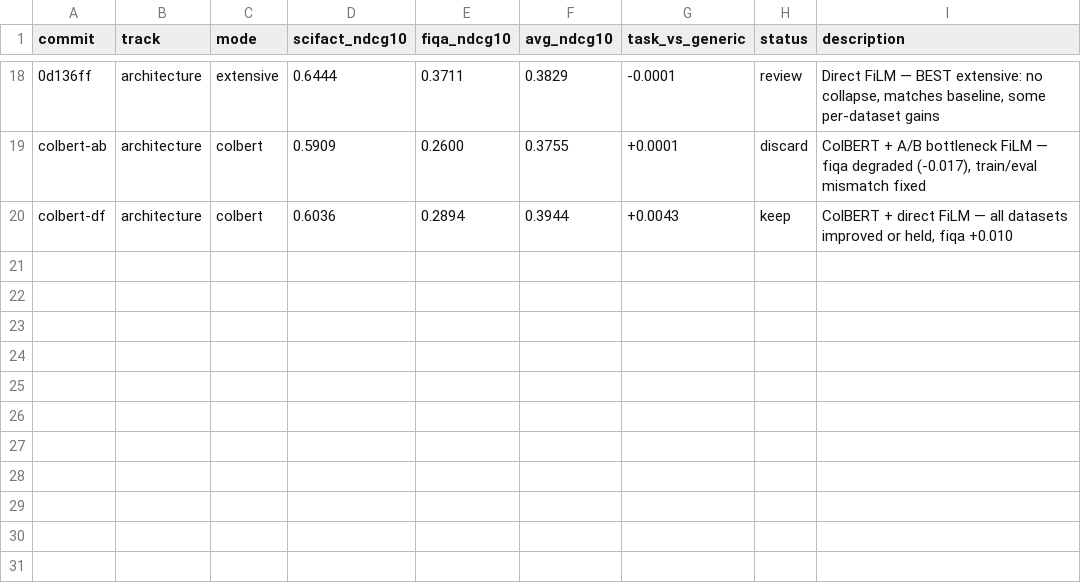
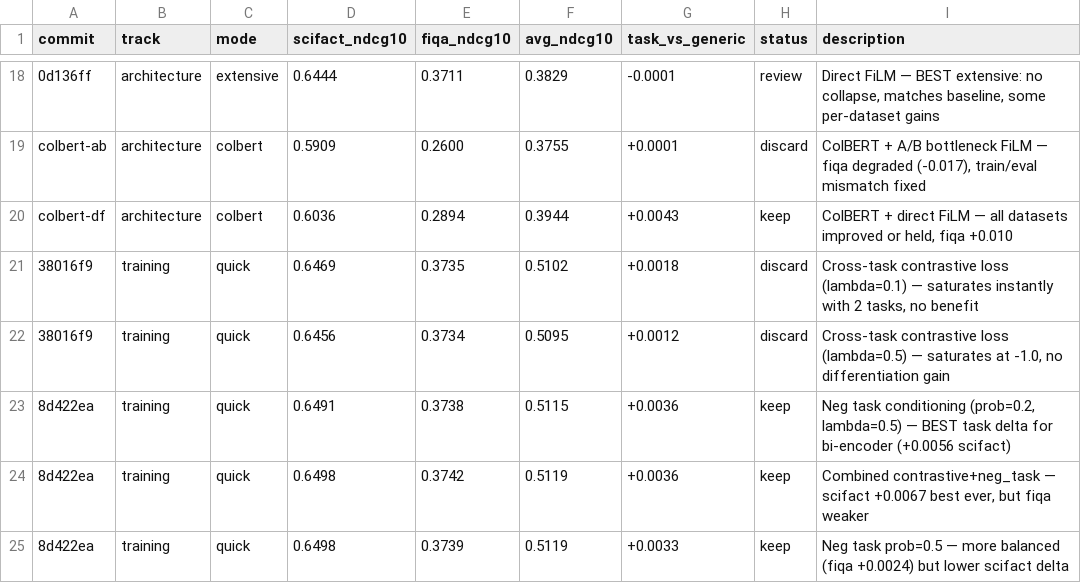
Before and after one commit to approximatelylinear/hydra, a TSV file: results.tsv, drawn as a sheet; only a part is shown, gaps mark what is left out; the diff names each change by its address in the sheet, - before the commit and + after, or states it on an @@ line.

Commit message:
Update results.tsv with contrastive and negative task conditioning experiments

```diff
--- a/results.tsv
+++ b/results.tsv
+row 21: 38016f9 | training | quick | 0.6469 | 0.3735 | 0.5102 | +0.0018 | discard | Cross-task contrastive loss (lambda=0.1) — saturates instantly with 2 tasks, no benefit
+row 22: 38016f9 | training | quick | 0.6456 | 0.3734 | 0.5095 | +0.0012 | discard | Cross-task contrastive loss (lambda=0.5) — saturates at -1.0, no differentiation gain
+row 23: 8d422ea | training | quick | 0.6491 | 0.3738 | 0.5115 | +0.0036 | keep | Neg task conditioning (prob=0.2, lambda=0.5) — BEST task delta for bi-encoder (+0.0056 scifact)
+row 24: 8d422ea | training | quick | 0.6498 | 0.3742 | 0.5119 | +0.0036 | keep | Combined contrastive+neg_task — scifact +0.0067 best ever, but fiqa weaker
+row 25: 8d422ea | training | quick | 0.6498 | 0.3739 | 0.5119 | +0.0033 | keep | Neg task prob=0.5 — more balanced (fiqa +0.0024) but lower scifact delta
```
